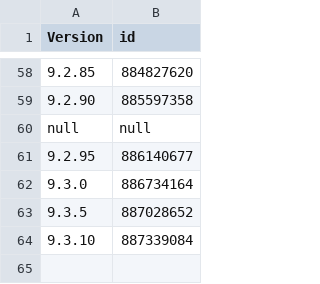
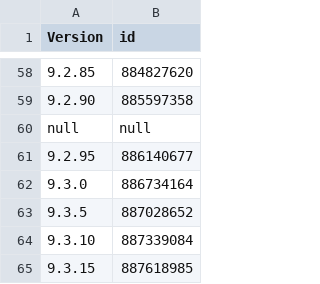
Before and after one commit to pastnm/cac_bark, a CSV file: Library/Record/com.nan.cac/444934666_cn.csv, drawn as a sheet; only a part is shown, gaps mark what is left out.

```diff
--- a/Library/Record/com.nan.cac/444934666_cn.csv
+++ b/Library/Record/com.nan.cac/444934666_cn.csv
@@ -64 +64,2 @@ null,null
 9.3.10,887339084
+9.3.15,887618985
```
Also changed, not shown: 1 other file.
